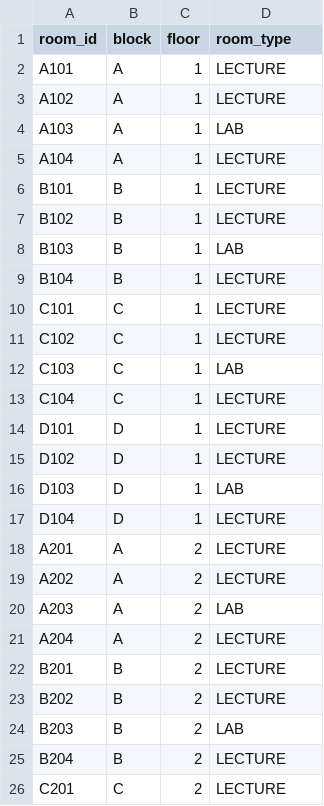
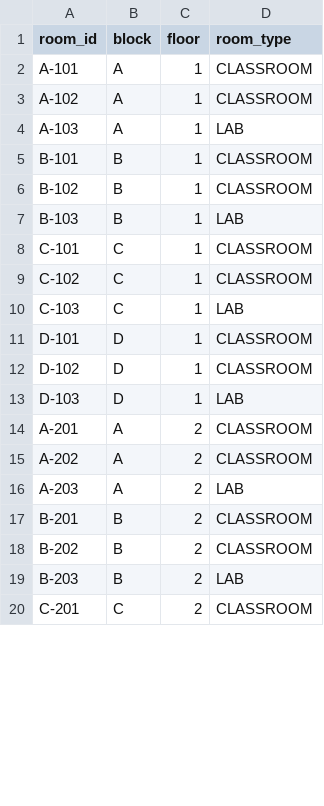
Before and after one commit to bhuvanesh-sudo/timetable-scheduler, a CSV file: Datasets/rooms.csv, drawn as a sheet; only a part is shown; the diff covers the shown part only.

Commit message:
Update: Refreshed institutional datasets from source

```diff
--- a/Datasets/rooms.csv
+++ b/Datasets/rooms.csv
@@ -1,26 +1,20 @@
 room_id,block,floor,room_type
-A101,A,1,LECTURE
-A102,A,1,LECTURE
-A103,A,1,LAB
-A104,A,1,LECTURE
-B101,B,1,LECTURE
-B102,B,1,LECTURE
-B103,B,1,LAB
-B104,B,1,LECTURE
-C101,C,1,LECTURE
-C102,C,1,LECTURE
-C103,C,1,LAB
-C104,C,1,LECTURE
-D101,D,1,LECTURE
-D102,D,1,LECTURE
-D103,D,1,LAB
-D104,D,1,LECTURE
-A201,A,2,LECTURE
-A202,A,2,LECTURE
-A203,A,2,LAB
-A204,A,2,LECTURE
-B201,B,2,LECTURE
-B202,B,2,LECTURE
-B203,B,2,LAB
-B204,B,2,LECTURE
-C201,C,2,LECTURE
+A-101,A,1,CLASSROOM
+A-102,A,1,CLASSROOM
+A-103,A,1,LAB
+B-101,B,1,CLASSROOM
+B-102,B,1,CLASSROOM
+B-103,B,1,LAB
+C-101,C,1,CLASSROOM
+C-102,C,1,CLASSROOM
+C-103,C,1,LAB
+D-101,D,1,CLASSROOM
+D-102,D,1,CLASSROOM
+D-103,D,1,LAB
+A-201,A,2,CLASSROOM
+A-202,A,2,CLASSROOM
+A-203,A,2,LAB
+B-201,B,2,CLASSROOM
+B-202,B,2,CLASSROOM
+B-203,B,2,LAB
+C-201,C,2,CLASSROOM
```
Also changed, not shown: 14 removed rows and 44 edited cells elsewhere in this file, Datasets/courses.csv, Datasets/timeslots.csv, 8 other files.
